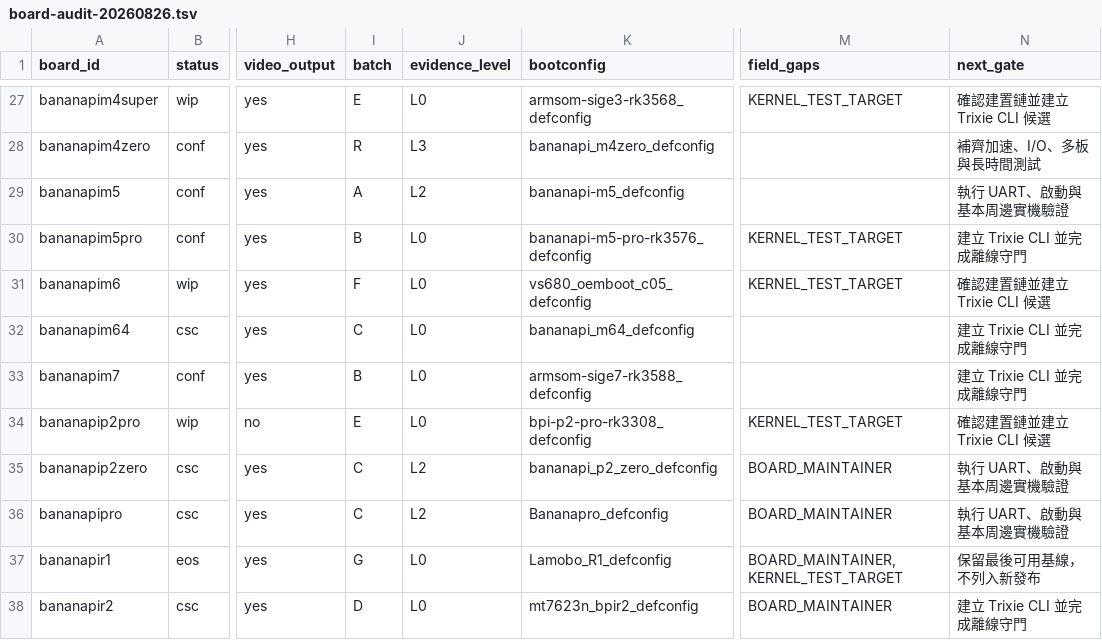
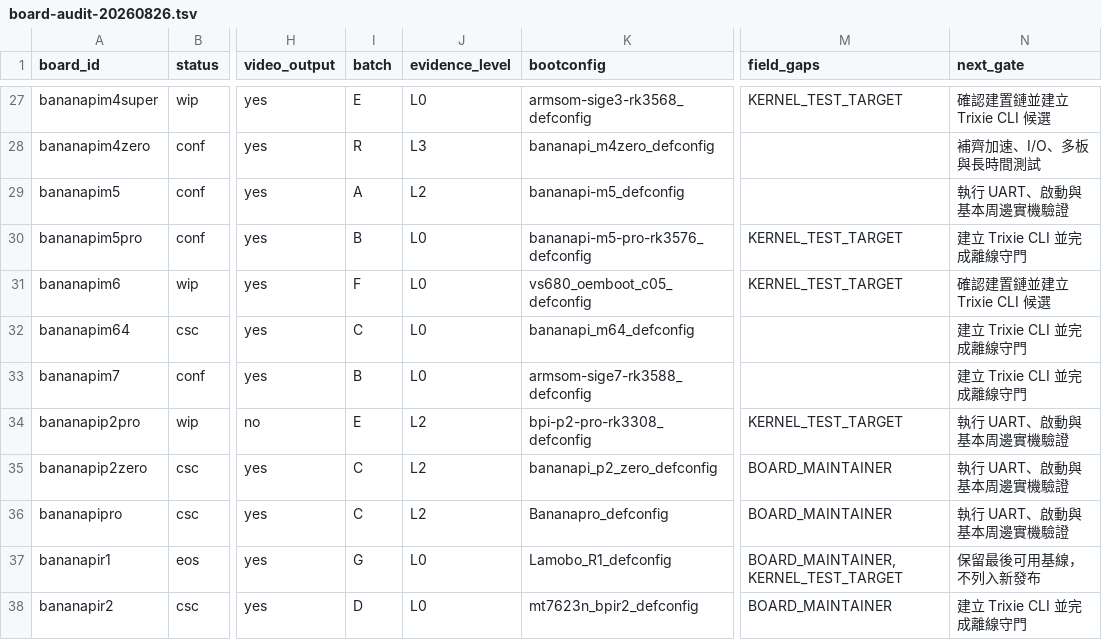
Before and after one commit to BPI-SINOVOIP/armbian-build, a TSV file: docs/evidence/bananapi-family-optimization/board-audit-20260826.tsv, drawn as a sheet; only a part is shown, gaps mark what is left out; the diff names each change by its address in the sheet, - before the commit and + after, or states it on an @@ line.

```diff
--- a/docs/evidence/bananapi-family-optimization/board-audit-20260826.tsv
+++ b/docs/evidence/bananapi-family-optimization/board-audit-20260826.tsv
-J34 (evidence_level): L0
+J34 (evidence_level): L2
-N34 (next_gate): 確認建置鏈並建立 Trixie CLI 候選
+N34 (next_gate): 執行 UART、啟動與基本周邊實機驗證
```
Also changed, not shown: 4 other files.
